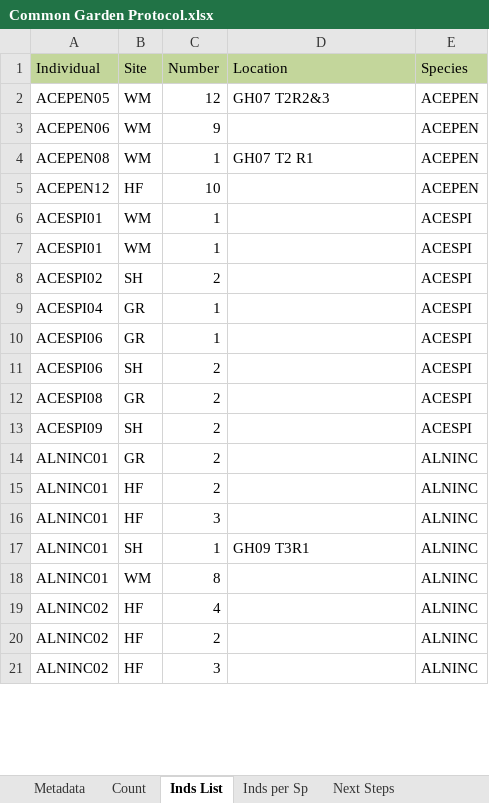
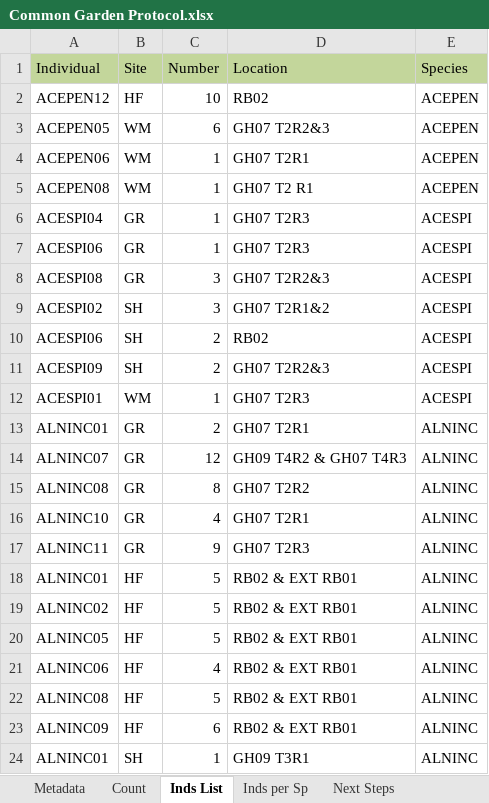
Before and after one commit to lizzieinvancouver/wildhellgarden, an Excel workbook: Planning/Common Garden Protocol.xlsx, sheet Inds List, drawn as a sheet; only a part is shown; values as stored, in another font and other column widths than the file's, no borders; removed rows and columns are numbered as before the commit, all else as after; the diff covers the shown part only; the diff names each change by its address in the sheet, - before the commit and + after, or states it on an @@ line.

Commit message:
Updated location column and edited script
CC

```diff
--- a/Planning/Common Garden Protocol.xlsx (sheet Inds List)
+++ b/Planning/Common Garden Protocol.xlsx (sheet Inds List)
+row 2: ACEPEN12 | HF | 10 | RB02 | ACEPEN
-C3 (Number): 12
+C3 (Number): 6
-C4 (Number): 9
+C4 (Number): 1
-D4 (Location): (empty)
+D4 (Location): GH07 T2R1
-row 5: ACEPEN12 | HF | 10 |  | ACEPEN
-row 6: ACESPI01 | WM | 1 |  | ACESPI
-row 7: ACESPI01 | WM | 1 |  | ACESPI
-row 8: ACESPI02 | SH | 2 |  | ACESPI
-D6:D7 (Location): (empty)
+D6:D7 (Location): GH07 T2R3
+row 8: ACESPI08 | GR | 3 | GH07 T2R2&3 | ACESPI
+row 9: ACESPI02 | SH | 3 | GH07 T2R1&2 | ACESPI
-D10 (Location): (empty)
+D10 (Location): RB02
-row 12: ACESPI08 | GR | 2 |  | ACESPI
-D11 (Location): (empty)
+D11 (Location): GH07 T2R2&3
+row 12: ACESPI01 | WM | 1 | GH07 T2R3 | ACESPI
-D13 (Location): (empty)
+D13 (Location): GH07 T2R1
+row 14: ALNINC07 | GR | 12 | GH09 T4R2 & GH07 T4R3 | ALNINC
+row 15: ALNINC08 | GR | 8 | GH07 T2R2 | ALNINC
+row 16: ALNINC10 | GR | 4 | GH07 T2R1 | ALNINC
+row 17: ALNINC11 | GR | 9 | GH07 T2R3 | ALNINC
-C18 (Number): 2
+C18 (Number): 5
-D18:D19 (Location): (empty)
+D18:D19 (Location): RB02 & EXT RB01
-A19 (Individual): ALNINC01
+A19 (Individual): ALNINC02
-C19 (Number): 3
+C19 (Number): 5
+row 20: ALNINC05 | HF | 5 | RB02 & EXT RB01 | ALNINC
+row 21: ALNINC06 | HF | 4 | RB02 & EXT RB01 | ALNINC
+row 22: ALNINC08 | HF | 5 | RB02 & EXT RB01 | ALNINC
+row 23: ALNINC09 | HF | 6 | RB02 & EXT RB01 | ALNINC
-row 18: ALNINC01 | WM | 8 |  | ALNINC
-row 19: ALNINC02 | HF | 4 |  | ALNINC
-row 20: ALNINC02 | HF | 2 |  | ALNINC
-row 21: ALNINC02 | HF | 3 |  | ALNINC
```
Also changed, not shown: 66 added rows, 99 removed rows, 4 moved rows and 74 edited cells elsewhere in this sheet, sheet Count, 6 other files.
